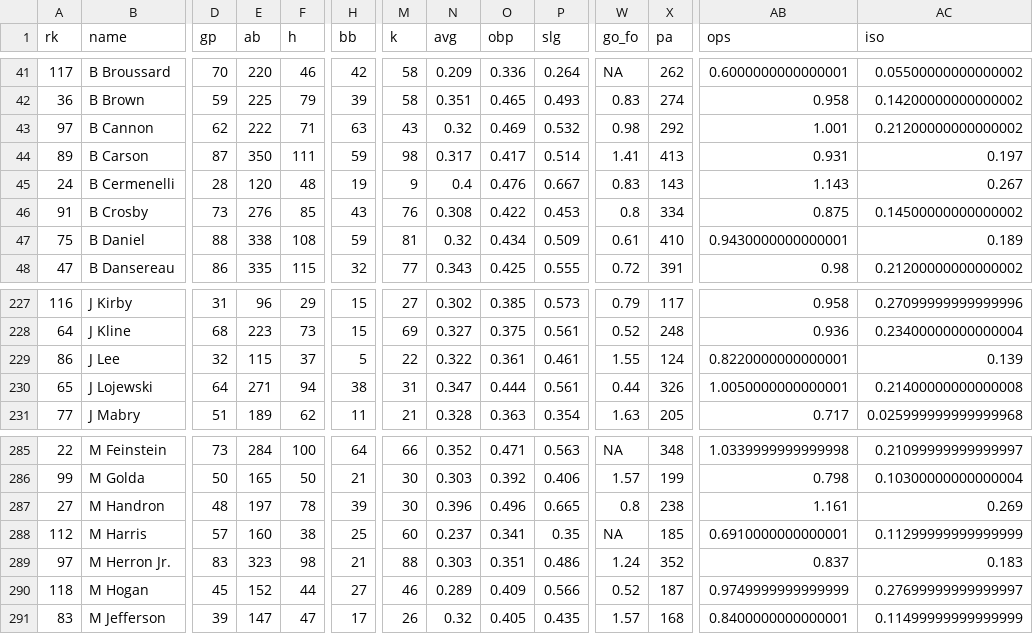
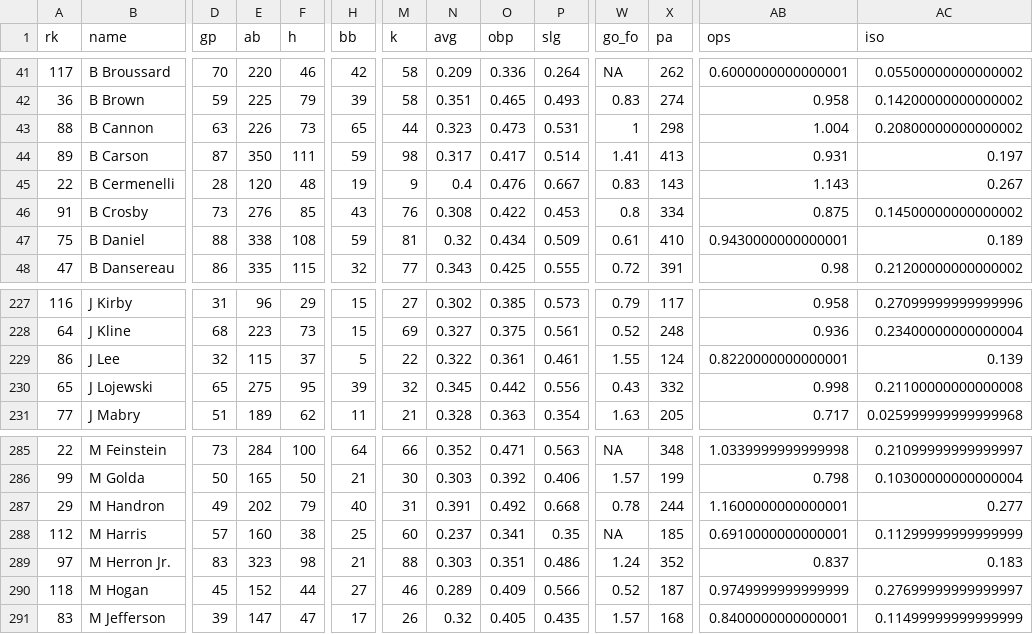
Before and after one commit to SrapposelliJr/Pioneer-Scout, a CSV file: data/processed/hitters_player_level.csv, drawn as a sheet; only a part is shown, gaps mark what is left out; the diff covers the shown part only; the diff names each change by its address in the sheet, - before the commit and + after, or states it on an @@ line.

```diff
--- a/data/processed/hitters_player_level.csv
+++ b/data/processed/hitters_player_level.csv
-A43 (rk): 97
+A43 (rk): 88
-D43 (gp): 62
+D43 (gp): 63
-E43 (ab): 222
+E43 (ab): 226
-F43 (h): 71
+F43 (h): 73
-H43 (bb): 63
+H43 (bb): 65
-M43 (k): 43
+M43 (k): 44
-N43 (avg): 0.32
+N43 (avg): 0.323
-O43 (obp): 0.469
+O43 (obp): 0.473
-P43 (slg): 0.532
+P43 (slg): 0.531
-W43 (go_fo): 0.98
+W43 (go_fo): 1
-X43 (pa): 292
+X43 (pa): 298
-AB43 (ops): 1.001
+AB43 (ops): 1.004
-AC43 (iso): 0.21200000000000002
+AC43 (iso): 0.20800000000000002
-A45 (rk): 24
+A45 (rk): 22
-D230 (gp): 64
+D230 (gp): 65
-E230 (ab): 271
+E230 (ab): 275
-F230 (h): 94
+F230 (h): 95
-H230 (bb): 38
+H230 (bb): 39
-M230 (k): 31
+M230 (k): 32
-N230 (avg): 0.347
+N230 (avg): 0.345
-O230 (obp): 0.444
+O230 (obp): 0.442
-P230 (slg): 0.561
+P230 (slg): 0.556
-W230 (go_fo): 0.44
+W230 (go_fo): 0.43
-X230 (pa): 326
+X230 (pa): 332
-AB230 (ops): 1.0050000000000001
+AB230 (ops): 0.998
-AC230 (iso): 0.21400000000000008
+AC230 (iso): 0.21100000000000008
-A287 (rk): 27
+A287 (rk): 29
-D287 (gp): 48
+D287 (gp): 49
-E287 (ab): 197
+E287 (ab): 202
-F287 (h): 78
+F287 (h): 79
-H287 (bb): 39
+H287 (bb): 40
-M287 (k): 30
+M287 (k): 31
-N287 (avg): 0.396
+N287 (avg): 0.391
-O287 (obp): 0.496
+O287 (obp): 0.492
-P287 (slg): 0.665
+P287 (slg): 0.668
-W287 (go_fo): 0.8
+W287 (go_fo): 0.78
-X287 (pa): 238
+X287 (pa): 244
-AB287 (ops): 1.161
+AB287 (ops): 1.1600000000000001
-AC287 (iso): 0.269
+AC287 (iso): 0.277
```
Also changed, not shown: 107 edited cells elsewhere in this file, data/processed/hitters_clean.csv, data/processed/model_data.csv, 10 other files.
